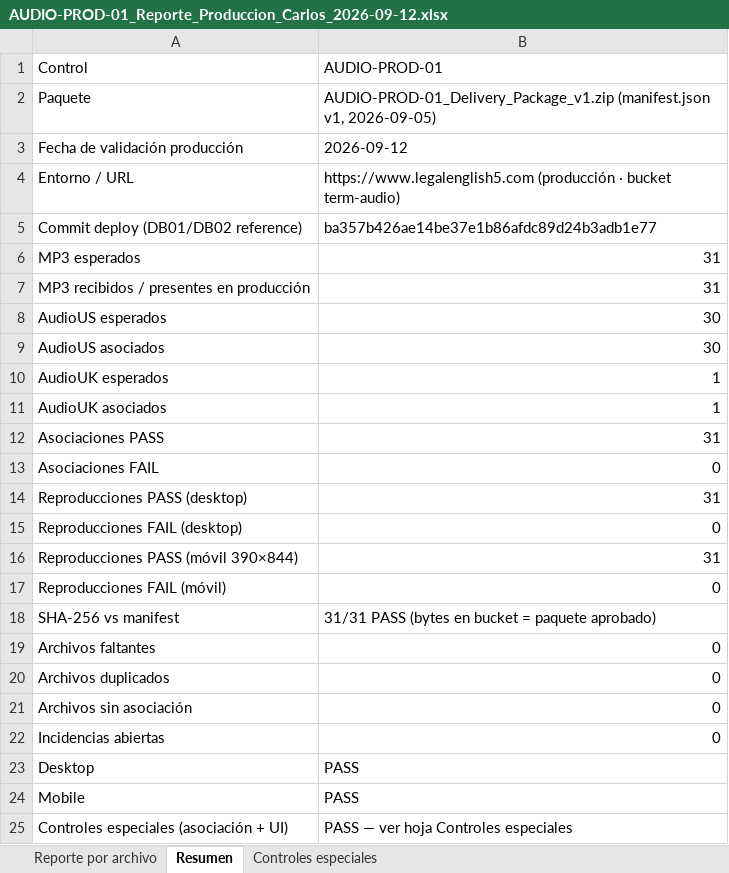
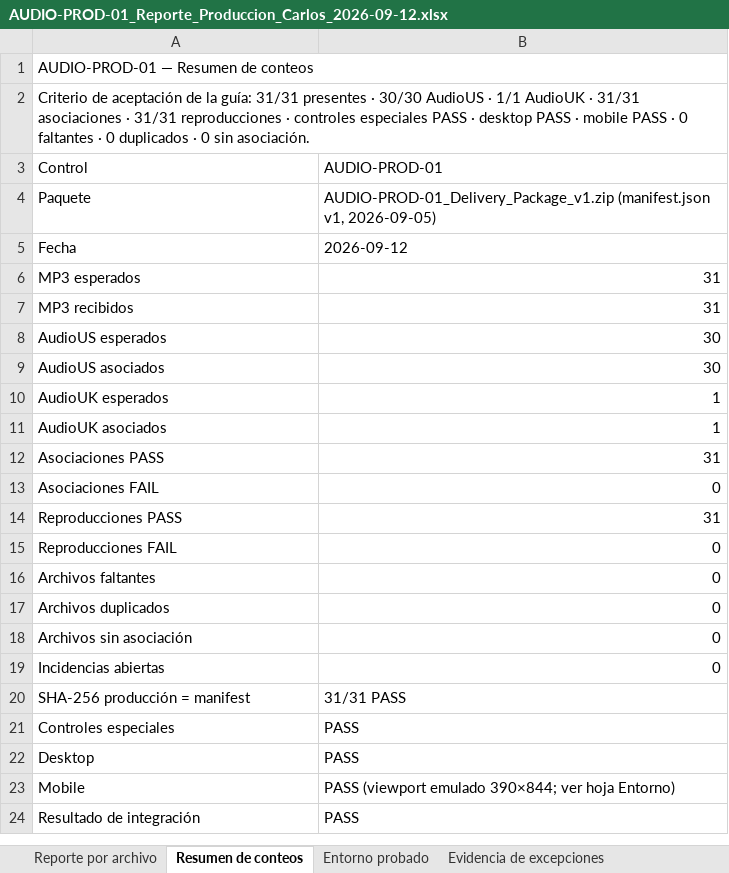
Before and after one commit to poseidon5947/Legal-English, an Excel workbook: AUDIO-PROD-01_Reporte_Produccion_Carlos_2026-09-12.xlsx, sheet Resumen de conteos, drawn as a sheet; values as stored, in another font and other column widths than the file's, no cell formats; removed rows and columns are numbered as before the commit, all else as after; the diff names each change by its address in the sheet, - before the commit and + after, or states it on an @@ line.

```diff
--- a/AUDIO-PROD-01_Reporte_Produccion_Carlos_2026-09-12.xlsx (sheet Resumen de conteos)
+++ b/AUDIO-PROD-01_Reporte_Produccion_Carlos_2026-09-12.xlsx (sheet Resumen de conteos)
-sheet tab: Resumen
+sheet tab: Resumen de conteos
-sheet tab: Controles especiales
+sheet tab: Entorno probado
+sheet tab: Evidencia de excepciones
+row 1: AUDIO-PROD-01 — Resumen de conteos
+row 2: Criterio de aceptación de la guía: 31/31 presentes · 30/30 AudioUS · 1/1 AudioUK · 31/31 asociaciones · 31/31 reproducciones · controles especiales PASS · desktop PASS · mobile PASS · 0 faltantes · 0 duplicados · 0 sin asociación.
-A5 (Control): Fecha de validación producción
+A5 (Control): Fecha
-row 4: Entorno / URL | https://www.legalenglish5.com (producción · bucket term-audio)
-row 5: Commit deploy (DB01/DB02 reference) | ba357b426ae14be37e1b86afdc89d24b3adb1e77
-A7 (Control): MP3 recibidos / presentes en producción
+A7 (Control): MP3 recibidos
-A14 (Control): Reproducciones PASS (desktop)
+A14 (Control): Reproducciones PASS
-row 15: Reproducciones FAIL (desktop) | 0
-row 16: Reproducciones PASS (móvil 390×844) | 31
-A15 (Control): Reproducciones FAIL (móvil)
+A15 (Control): Reproducciones FAIL
-row 18: SHA-256 vs manifest | 31/31 PASS (bytes en bucket = paquete aprobado)
+row 20: SHA-256 producción = manifest | 31/31 PASS
+row 21: Controles especiales | PASS
-B23 (AUDIO-PROD-01): PASS
+B23 (AUDIO-PROD-01): PASS (viewport emulado 390×844; ver hoja Entorno)
-row 25: Controles especiales (asociación + UI) | PASS — ver hoja Controles especiales
+row 24: Resultado de integración | PASS
```
Also changed, not shown: sheet Reporte por archivo, sheet Entorno probado, other sheet tabs, cell formats, 1 other file.
